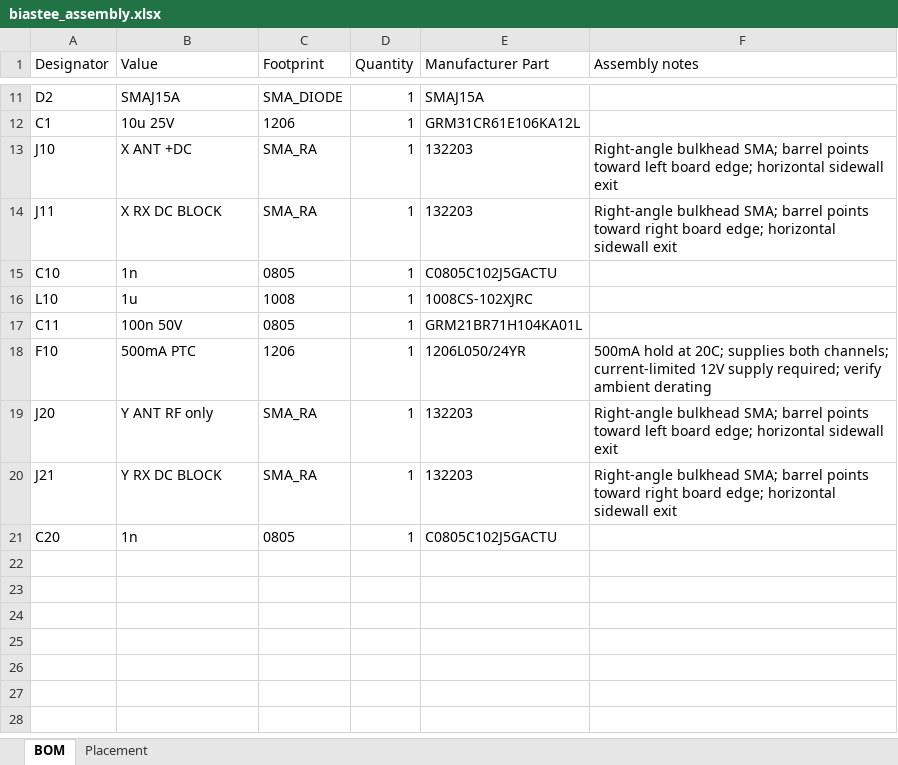
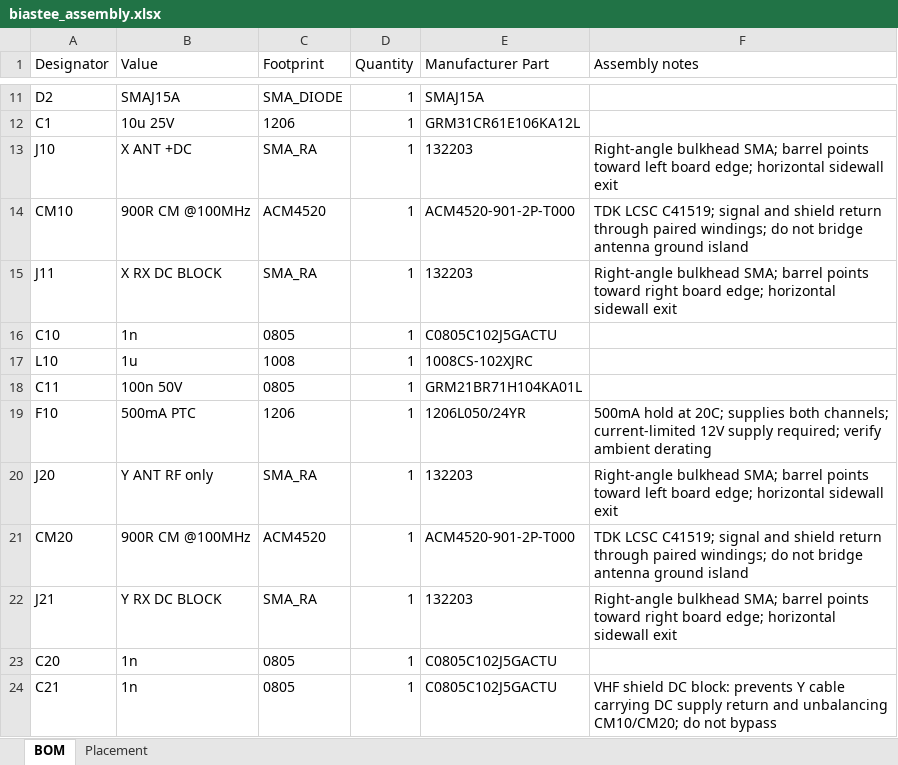
Before and after one commit to jvierine/metantenna, an Excel workbook: manufacturing/biastee_assembly.xlsx, sheet BOM, drawn as a sheet; only a part is shown, gaps mark what is left out; values as stored, in another font and other column widths than the file's, no borders; the diff names each change by its address in the sheet, - before the commit and + after, or states it on an @@ line.

```diff
--- a/manufacturing/biastee_assembly.xlsx (sheet BOM)
+++ b/manufacturing/biastee_assembly.xlsx (sheet BOM)
+row 14: CM10 | 900R CM @100MHz | ACM4520 | 1 | ACM4520-901-2P-T000 | TDK LCSC C41519; signal and shield return through paired windings; do not bridge antenna ground island
+row 21: CM20 | 900R CM @100MHz | ACM4520 | 1 | ACM4520-901-2P-T000 | TDK LCSC C41519; signal and shield return through paired windings; do not bridge antenna ground island
+row 24: C21 | 1n | 0805 | 1 | C0805C102J5GACTU | VHF shield DC block: prevents Y cable carrying DC supply return and unbalancing CM10/CM20; do not bypass
```
Also changed, not shown: sheet Placement, manufacturing/preamp_assembly.xlsx, 48 other files.
